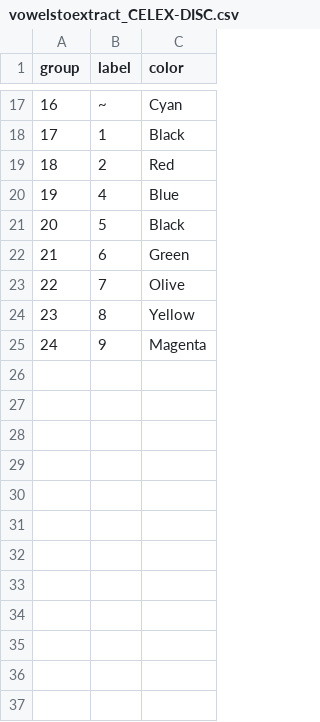
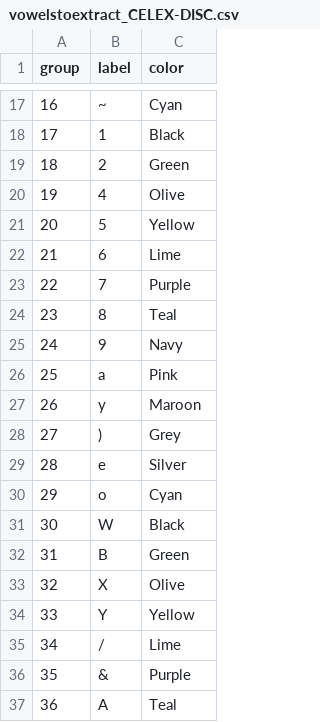
Before and after one commit to santiagobarreda/FastTrack, a CSV file: Fast Track/dat/vowelstoextract_CELEX-DISC.csv, drawn as a sheet; only a part is shown, gaps mark what is left out; the diff covers the shown part only.

Commit message:
Add vowels for German and Dutch.

```diff
--- a/Fast Track/dat/vowelstoextract_CELEX-DISC.csv
+++ b/Fast Track/dat/vowelstoextract_CELEX-DISC.csv
@@ -18,8 +18,20 @@ group,label,color
 17,1,Black
-18,2,Red
-19,4,Blue
-20,5,Black
-21,6,Green
-22,7,Olive
-23,8,Yellow
-24,9,Magenta
+18,2,Green
+19,4,Olive
+20,5,Yellow
+21,6,Lime
+22,7,Purple
+23,8,Teal
+24,9,Navy
+25,a,Pink
+26,y,Maroon
+27,),Grey
+28,e,Silver
+29,o,Cyan
+30,W,Black
+31,B,Green
+32,X,Olive
+33,Y,Yellow
+34,/,Lime
+35,&,Purple
+36,A,Teal
```
Also changed, not shown: 10 added rows elsewhere in this file.
